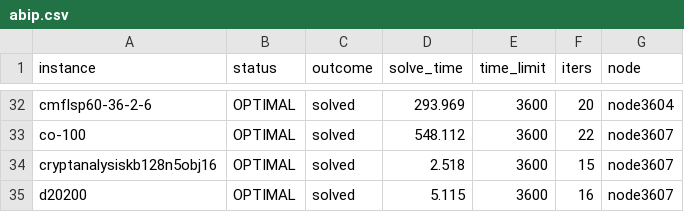
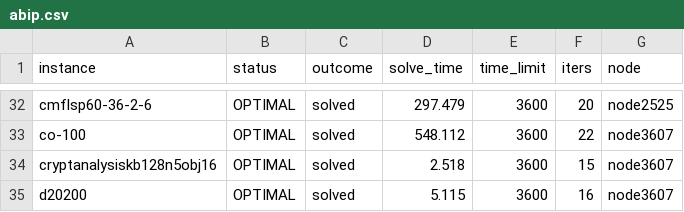
Before and after one commit to MIT-Lu-Lab/H-PDLP, a CSV file: result/miplib/raw/abip.csv, drawn as a sheet; only a part is shown, gaps mark what is left out; the diff covers the shown part only; the diff names each change by its address in the sheet, - before the commit and + after, or states it on an @@ line.

```diff
--- a/result/miplib/raw/abip.csv
+++ b/result/miplib/raw/abip.csv
-D32 (solve_time): 293.969
+D32 (solve_time): 297.479
-G32 (node): node3604
+G32 (node): node2525
```
Also changed, not shown: 115 edited cells elsewhere in this file, result/miplib_infeas/pslp/pdlp.csv, result/miplib_infeas/raw/abip.csv, 20 other files.
